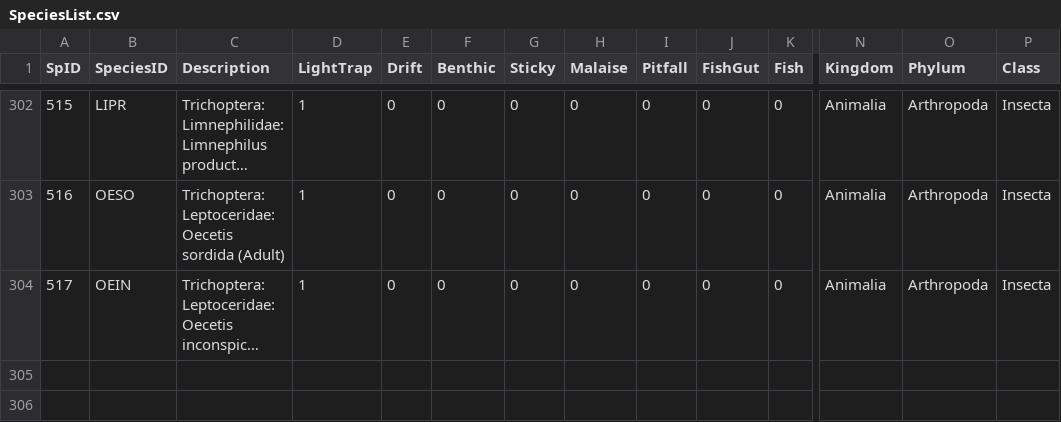
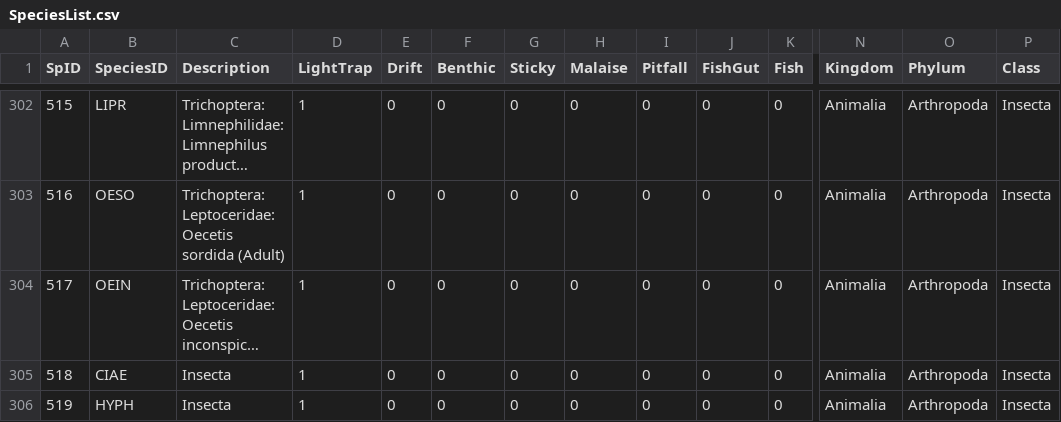
Before and after one commit to jmuehlbauer-usgs/Database, a CSV file: SpeciesList.csv, drawn as a sheet; only a part is shown, gaps mark what is left out; long unchanged cells end in …; rows hold the shown columns only; the diff names each change by its address in the sheet, - before the commit and + after, or states it on an @@ line.

```diff
--- a/SpeciesList.csv
+++ b/SpeciesList.csv
+row 305: 518 | CIAE | Insecta | 1 | 0 | 0 | 0 | 0 | 0 | 0 | 0 | Animalia | Arthropoda | Insecta
+row 306: 519 | HYPH | Insecta | 1 | 0 | 0 | 0 | 0 | 0 | 0 | 0 | Animalia | Arthropoda | Insecta
```
Also changed, not shown: FishGutSample.csv, 3 other files.
